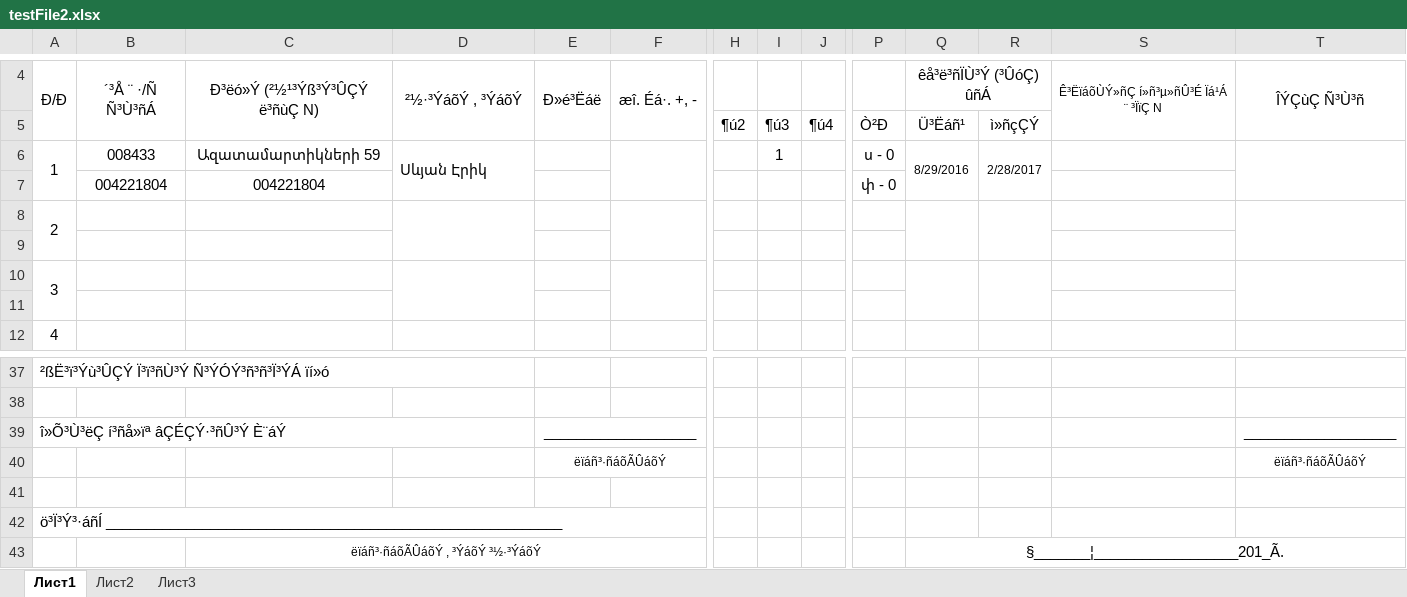
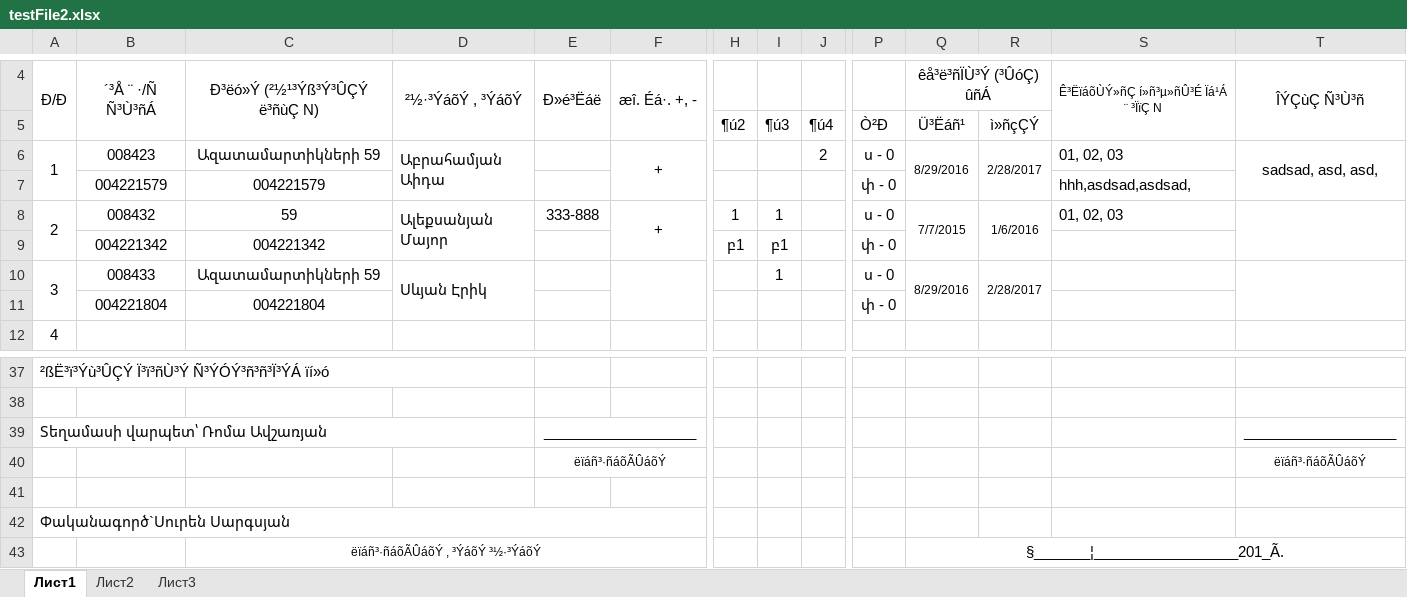
Before and after one commit to gevorgav/Artsakh-Gas, an Excel workbook: src/main/resources/testFile2.xlsx, sheet Лист1, drawn as a sheet; only a part is shown, gaps mark what is left out; values as stored, in another font and other column widths than the file's, no borders; removed rows and columns are numbered as before the commit, all else as after; rows hold the shown columns only; the diff names each change by its address in the sheet, - before the commit and + after, or states it on an @@ line.

```diff
--- a/src/main/resources/testFile2.xlsx (sheet Лист1)
+++ b/src/main/resources/testFile2.xlsx (sheet Лист1)
+row 6: 1 | 008423 | Ազատամարտիկների 59 | Աբրահամյան Աիդա |  | + |  |  | 2 | ս - 0 | 8/29/2016 | 2/28/2017 | 01, 02, 03 | sadsad, asd, asd,
+row 7:  | 004221579 | 004221579 |  |  |  |  |  |  | փ - 0 |  |  | hhh,asdsad,asdsad,
+row 8: 2 | 008432 | 59 | Ալեքսանյան Մայոր | 333-888 | + | 1 | 1 |  | ս - 0 | 7/7/2015 | 1/6/2016 | 01, 02, 03
+row 9:  | 004221342 | 004221342 |  |  |  | բ1 | բ1 |  | փ - 0
-A10: 1
+A10: 3
-row 8: 2
-row 9: (empty)
-row 10: 3
-row 11: (empty)
-A39: î»Õ³Ù³ëÇ í³ñå»ïª âÇÉÇÝ·³ñÛ³Ý È¨áÝ
+A39: Տեղամասի վարպետ՝ Ռոմա Ավշառյան
-A42: ö³Ï³Ý³·áñÍ _________________________________________________________
+A42: Փականագործ`Սուրեն Սարգսյան
```
Also changed, not shown: src/main/resources/template.xlsx, 4 other files.
